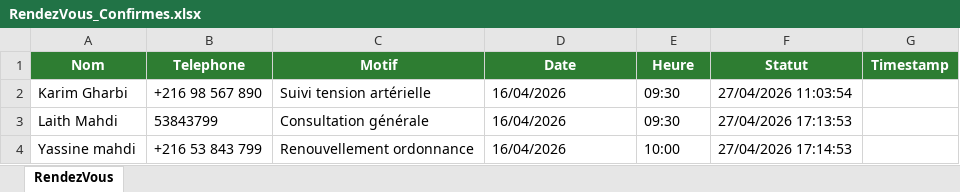
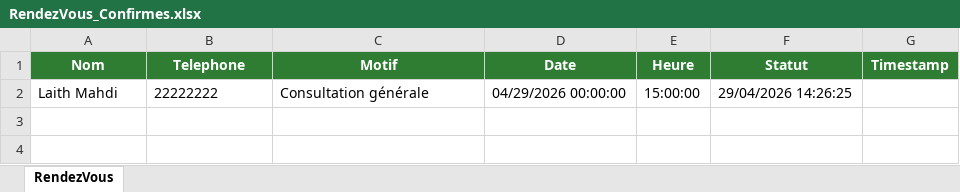
Before and after one commit to LaithMahdi/RPA-Medical-Appointment-Automation, an Excel workbook: Data/RendezVous_Confirmes.xlsx, sheet RendezVous, drawn as a sheet; values as stored, in another font and other column widths than the file's, no borders; removed rows and columns are numbered as before the commit, all else as after; the diff names each change by its address in the sheet, - before the commit and + after, or states it on an @@ line.

```diff
--- a/Data/RendezVous_Confirmes.xlsx (sheet RendezVous)
+++ b/Data/RendezVous_Confirmes.xlsx (sheet RendezVous)
-row 2: Karim Gharbi | +216 98 567 890 | Suivi tension artérielle | 16/04/2026 | 09:30 | 27/04/2026 11:03:54
-B2 (Telephone): 53843799
+B2 (Telephone): 22222222
-D2 (Date): 16/04/2026
+D2 (Date): 04/29/2026 00:00:00
-E2 (Heure): 09:30
+E2 (Heure): 15:00:00
-F2 (Statut): 27/04/2026 17:13:53
+F2 (Statut): 29/04/2026 14:26:25
-row 4: Yassine mahdi | +216 53 843 799 | Renouvellement ordonnance | 16/04/2026 | 10:00 | 27/04/2026 17:14:53
```
Also changed, not shown: Data/Agenda_Medecin.xlsx, Data/Demandes_Patients.xlsx, 19 other files.
